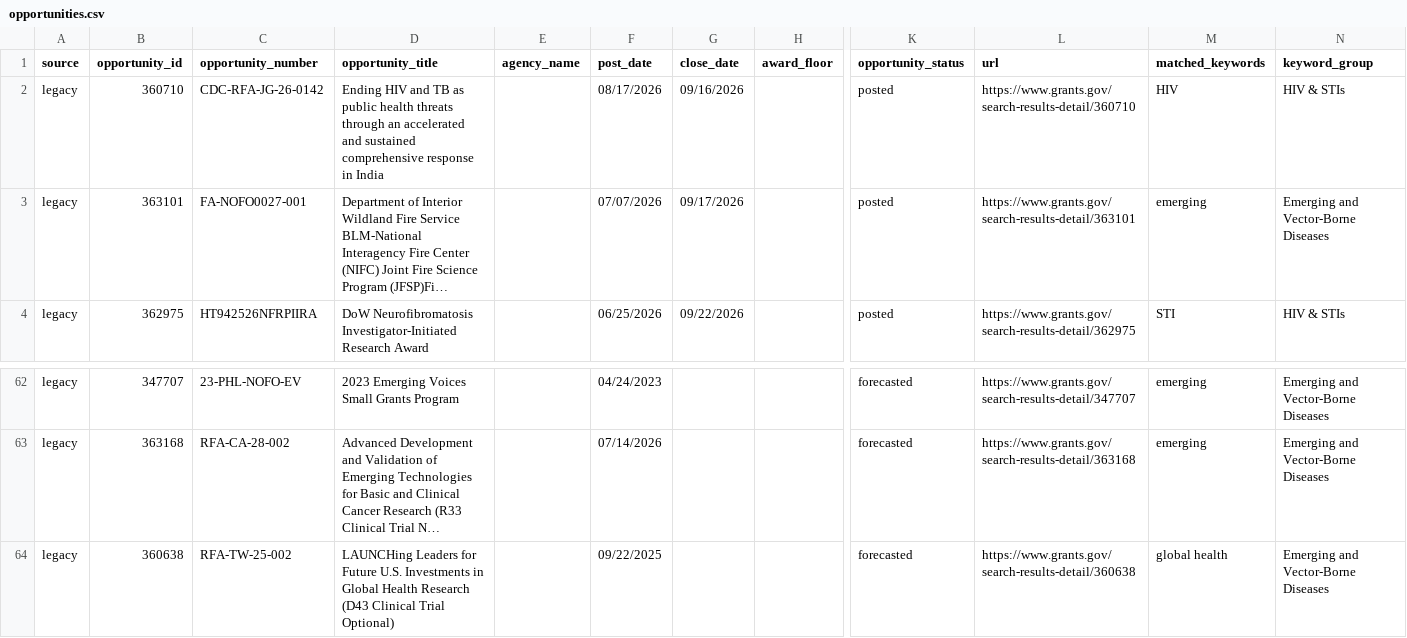
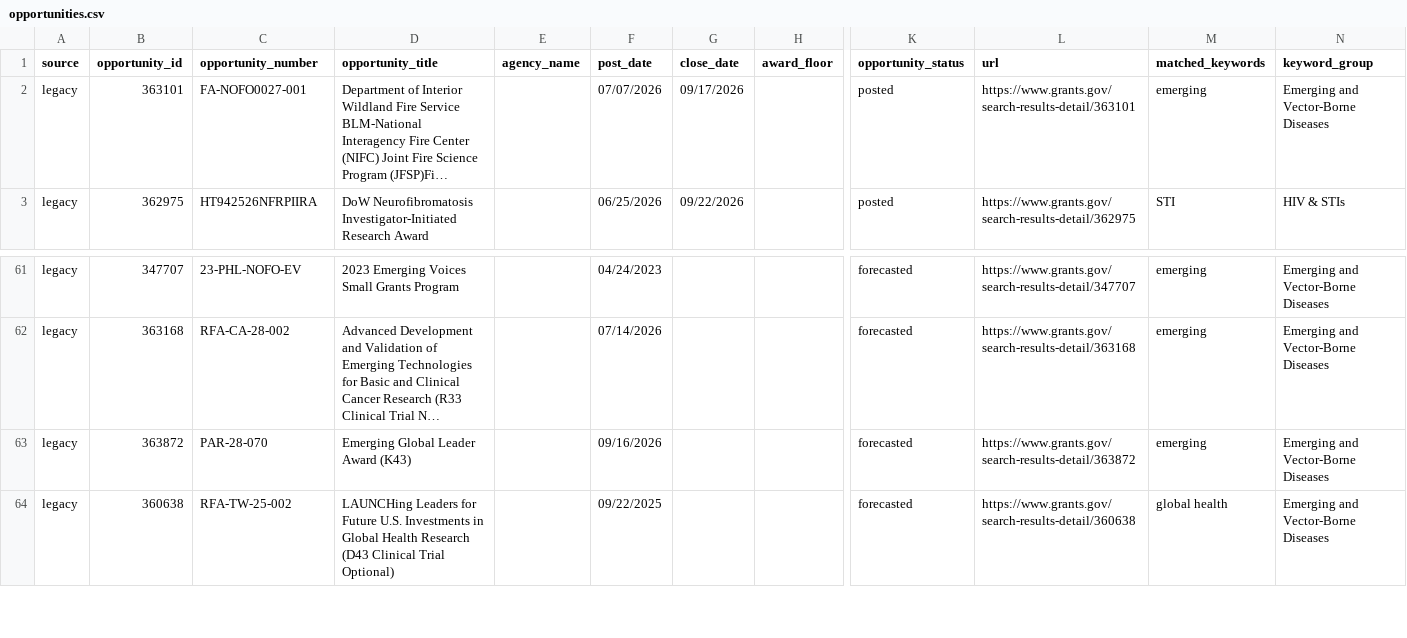
Before and after one commit to wf-id/grantscraper, a CSV file: docs/opportunities.csv, drawn as a sheet; only a part is shown, gaps mark what is left out; long unchanged cells end in …; removed rows and columns are numbered as before the commit, all else as after; rows hold the shown columns only; the diff names each change by its address in the sheet, - before the commit and + after, or states it on an @@ line.

```diff
--- a/docs/opportunities.csv
+++ b/docs/opportunities.csv
-row 2: legacy | 360710 | CDC-RFA-JG-26-0142 | Ending HIV and TB as public health threats through an accelerated and sustained comprehensive response in India |  | 08/17/2026 | 09/16/2026 |  | posted | https://www.grants.gov/search-results-detail/360710 | HIV | HIV & STIs
+row 63: legacy | 363872 | PAR-28-070 | Emerging Global Leader Award (K43) |  | 09/16/2026 |  |  | forecasted | https://www.grants.gov/search-results-detail/363872 | emerging | Emerging and Vector-Borne Diseases
```
Also changed, not shown: 1 other file.
